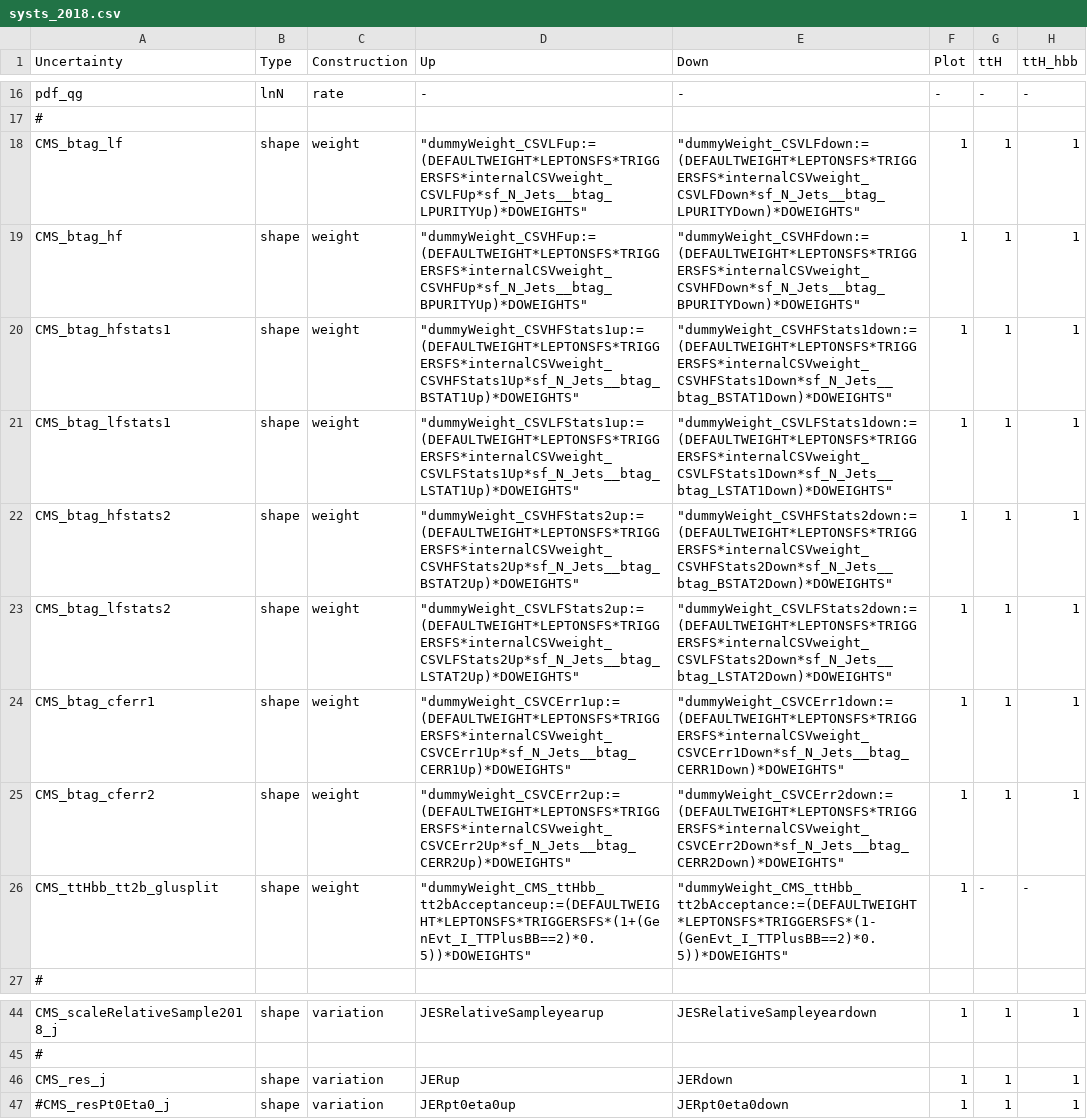
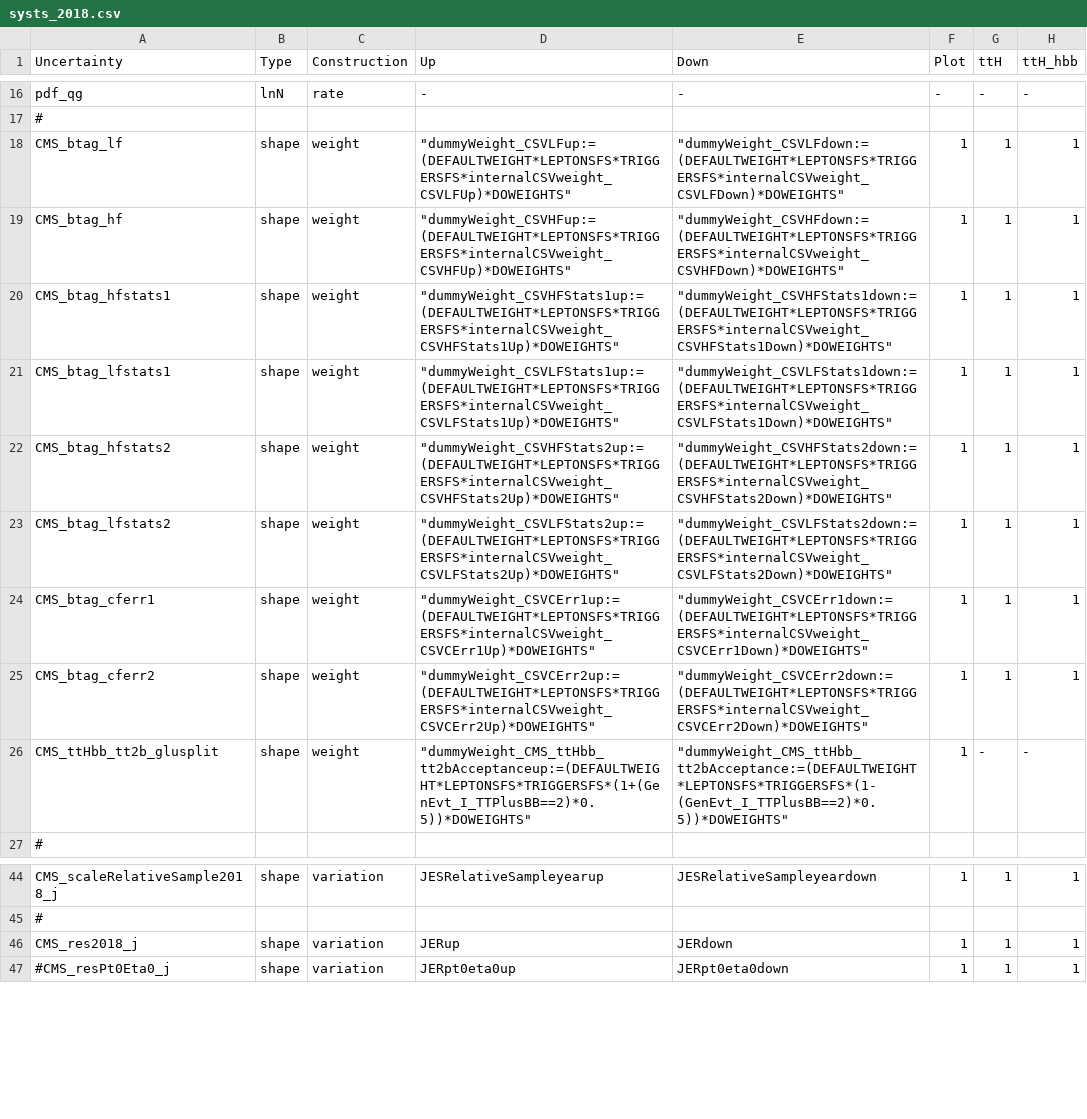
Before and after one commit to kit-cn-cms/pyroot-plotscripts, a CSV file: configs/legacyAnalysis/systs_2018.csv, drawn as a sheet; only a part is shown, gaps mark what is left out; the diff names each change by its address in the sheet, - before the commit and + after, or states it on an @@ line.

```diff
--- a/configs/legacyAnalysis/systs_2018.csv
+++ b/configs/legacyAnalysis/systs_2018.csv
-D18 (Up): "dummyWeight_CSVLFup:=(DEFAULTWEIGHT*LEPTONSFS*TRIGGERSFS*internalCSVweight_CSVLFUp*sf_N_Jets__btag_LPURITYUp)*DOWEIGHTS"
+D18 (Up): "dummyWeight_CSVLFup:=(DEFAULTWEIGHT*LEPTONSFS*TRIGGERSFS*internalCSVweight_CSVLFUp)*DOWEIGHTS"
-E18 (Down): "dummyWeight_CSVLFdown:=(DEFAULTWEIGHT*LEPTONSFS*TRIGGERSFS*internalCSVweight_CSVLFDown*sf_N_Jets__btag_LPURITYDown)*DOWEIGHTS"
+E18 (Down): "dummyWeight_CSVLFdown:=(DEFAULTWEIGHT*LEPTONSFS*TRIGGERSFS*internalCSVweight_CSVLFDown)*DOWEIGHTS"
-D19 (Up): "dummyWeight_CSVHFup:=(DEFAULTWEIGHT*LEPTONSFS*TRIGGERSFS*internalCSVweight_CSVHFUp*sf_N_Jets__btag_BPURITYUp)*DOWEIGHTS"
+D19 (Up): "dummyWeight_CSVHFup:=(DEFAULTWEIGHT*LEPTONSFS*TRIGGERSFS*internalCSVweight_CSVHFUp)*DOWEIGHTS"
-E19 (Down): "dummyWeight_CSVHFdown:=(DEFAULTWEIGHT*LEPTONSFS*TRIGGERSFS*internalCSVweight_CSVHFDown*sf_N_Jets__btag_BPURITYDown)*DOWEIGHTS"
+E19 (Down): "dummyWeight_CSVHFdown:=(DEFAULTWEIGHT*LEPTONSFS*TRIGGERSFS*internalCSVweight_CSVHFDown)*DOWEIGHTS"
-D20 (Up): "dummyWeight_CSVHFStats1up:=(DEFAULTWEIGHT*LEPTONSFS*TRIGGERSFS*internalCSVweight_CSVHFStats1Up*sf_N_Jets__btag_BSTAT1Up)*DOWEIGHTS"
+D20 (Up): "dummyWeight_CSVHFStats1up:=(DEFAULTWEIGHT*LEPTONSFS*TRIGGERSFS*internalCSVweight_CSVHFStats1Up)*DOWEIGHTS"
-E20 (Down): "dummyWeight_CSVHFStats1down:=(DEFAULTWEIGHT*LEPTONSFS*TRIGGERSFS*internalCSVweight_CSVHFStats1Down*sf_N_Jets__btag_BSTAT1Down)*DOWEIGHTS"
+E20 (Down): "dummyWeight_CSVHFStats1down:=(DEFAULTWEIGHT*LEPTONSFS*TRIGGERSFS*internalCSVweight_CSVHFStats1Down)*DOWEIGHTS"
-D21 (Up): "dummyWeight_CSVLFStats1up:=(DEFAULTWEIGHT*LEPTONSFS*TRIGGERSFS*internalCSVweight_CSVLFStats1Up*sf_N_Jets__btag_LSTAT1Up)*DOWEIGHTS"
+D21 (Up): "dummyWeight_CSVLFStats1up:=(DEFAULTWEIGHT*LEPTONSFS*TRIGGERSFS*internalCSVweight_CSVLFStats1Up)*DOWEIGHTS"
-E21 (Down): "dummyWeight_CSVLFStats1down:=(DEFAULTWEIGHT*LEPTONSFS*TRIGGERSFS*internalCSVweight_CSVLFStats1Down*sf_N_Jets__btag_LSTAT1Down)*DOWEIGHTS"
+E21 (Down): "dummyWeight_CSVLFStats1down:=(DEFAULTWEIGHT*LEPTONSFS*TRIGGERSFS*internalCSVweight_CSVLFStats1Down)*DOWEIGHTS"
-D22 (Up): "dummyWeight_CSVHFStats2up:=(DEFAULTWEIGHT*LEPTONSFS*TRIGGERSFS*internalCSVweight_CSVHFStats2Up*sf_N_Jets__btag_BSTAT2Up)*DOWEIGHTS"
+D22 (Up): "dummyWeight_CSVHFStats2up:=(DEFAULTWEIGHT*LEPTONSFS*TRIGGERSFS*internalCSVweight_CSVHFStats2Up)*DOWEIGHTS"
-E22 (Down): "dummyWeight_CSVHFStats2down:=(DEFAULTWEIGHT*LEPTONSFS*TRIGGERSFS*internalCSVweight_CSVHFStats2Down*sf_N_Jets__btag_BSTAT2Down)*DOWEIGHTS"
+E22 (Down): "dummyWeight_CSVHFStats2down:=(DEFAULTWEIGHT*LEPTONSFS*TRIGGERSFS*internalCSVweight_CSVHFStats2Down)*DOWEIGHTS"
-D23 (Up): "dummyWeight_CSVLFStats2up:=(DEFAULTWEIGHT*LEPTONSFS*TRIGGERSFS*internalCSVweight_CSVLFStats2Up*sf_N_Jets__btag_LSTAT2Up)*DOWEIGHTS"
+D23 (Up): "dummyWeight_CSVLFStats2up:=(DEFAULTWEIGHT*LEPTONSFS*TRIGGERSFS*internalCSVweight_CSVLFStats2Up)*DOWEIGHTS"
-E23 (Down): "dummyWeight_CSVLFStats2down:=(DEFAULTWEIGHT*LEPTONSFS*TRIGGERSFS*internalCSVweight_CSVLFStats2Down*sf_N_Jets__btag_LSTAT2Down)*DOWEIGHTS"
+E23 (Down): "dummyWeight_CSVLFStats2down:=(DEFAULTWEIGHT*LEPTONSFS*TRIGGERSFS*internalCSVweight_CSVLFStats2Down)*DOWEIGHTS"
-D24 (Up): "dummyWeight_CSVCErr1up:=(DEFAULTWEIGHT*LEPTONSFS*TRIGGERSFS*internalCSVweight_CSVCErr1Up*sf_N_Jets__btag_CERR1Up)*DOWEIGHTS"
+D24 (Up): "dummyWeight_CSVCErr1up:=(DEFAULTWEIGHT*LEPTONSFS*TRIGGERSFS*internalCSVweight_CSVCErr1Up)*DOWEIGHTS"
-E24 (Down): "dummyWeight_CSVCErr1down:=(DEFAULTWEIGHT*LEPTONSFS*TRIGGERSFS*internalCSVweight_CSVCErr1Down*sf_N_Jets__btag_CERR1Down)*DOWEIGHTS"
+E24 (Down): "dummyWeight_CSVCErr1down:=(DEFAULTWEIGHT*LEPTONSFS*TRIGGERSFS*internalCSVweight_CSVCErr1Down)*DOWEIGHTS"
-D25 (Up): "dummyWeight_CSVCErr2up:=(DEFAULTWEIGHT*LEPTONSFS*TRIGGERSFS*internalCSVweight_CSVCErr2Up*sf_N_Jets__btag_CERR2Up)*DOWEIGHTS"
+D25 (Up): "dummyWeight_CSVCErr2up:=(DEFAULTWEIGHT*LEPTONSFS*TRIGGERSFS*internalCSVweight_CSVCErr2Up)*DOWEIGHTS"
-E25 (Down): "dummyWeight_CSVCErr2down:=(DEFAULTWEIGHT*LEPTONSFS*TRIGGERSFS*internalCSVweight_CSVCErr2Down*sf_N_Jets__btag_CERR2Down)*DOWEIGHTS"
+E25 (Down): "dummyWeight_CSVCErr2down:=(DEFAULTWEIGHT*LEPTONSFS*TRIGGERSFS*internalCSVweight_CSVCErr2Down)*DOWEIGHTS"
-A46 (Uncertainty): CMS_res_j
+A46 (Uncertainty): CMS_res2018_j
```
Also changed, not shown: configs/legacyAnalysis/systs_2016.csv, configs/legacyAnalysis/systs_2017.csv.
